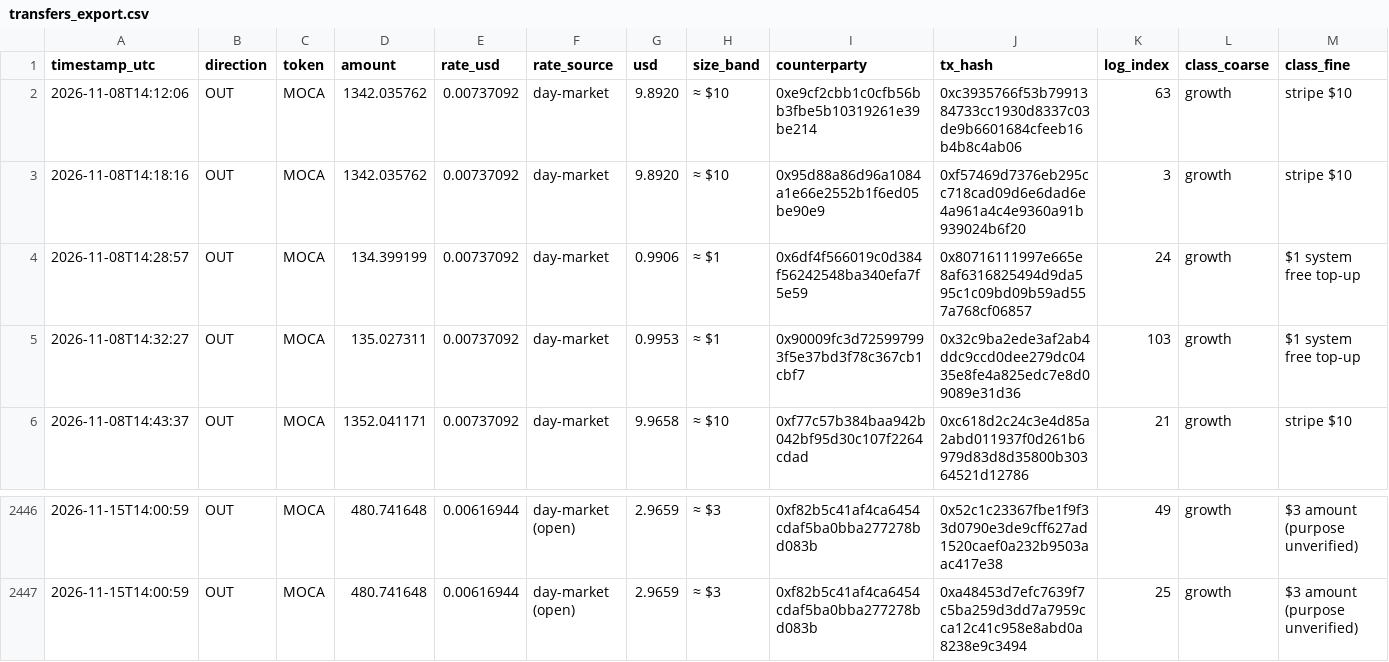
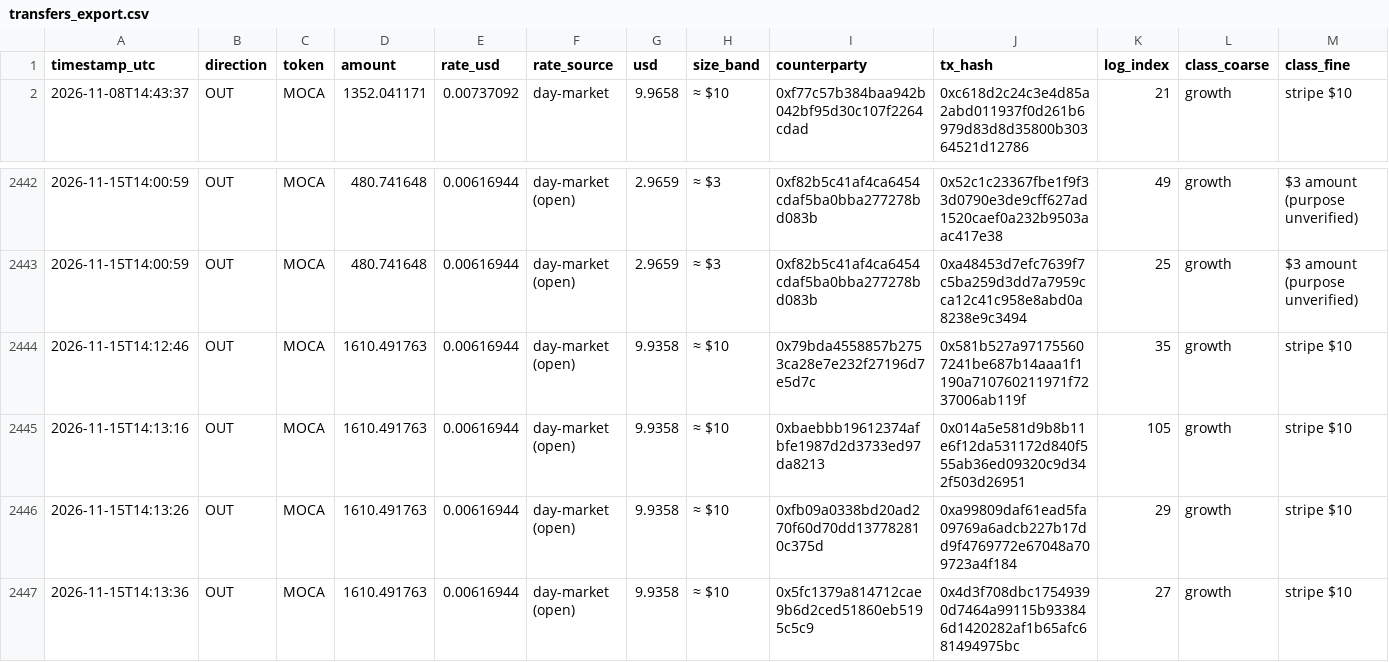
Before and after one commit to Agentic-Po/skill-payout-dashboard, a CSV file: transfers_export.csv, drawn as a sheet; only a part is shown, gaps mark what is left out; removed rows and columns are numbered as before the commit, all else as after; the diff names each change by its address in the sheet, - before the commit and + after, or states it on an @@ line.

```diff
--- a/transfers_export.csv
+++ b/transfers_export.csv
-row 2: 2026-11-08T14:12:06 | OUT | MOCA | 1342.035762 | 0.00737092 | day-market | 9.8920 | ≈ $10 | 0xe9cf2cbb1c0cfb56bb3fbe5b10319261e39be214 | 0xc3935766f53b7991384733cc1930d8337c03de9b6601684cfeeb16b4b8c4ab06 | 63 | growth | stripe $10
-row 3: 2026-11-08T14:18:16 | OUT | MOCA | 1342.035762 | 0.00737092 | day-market | 9.8920 | ≈ $10 | 0x95d88a86d96a1084a1e66e2552b1f6ed05be90e9 | 0xf57469d7376eb295cc718cad09d6e6dad6e4a961a4c4e9360a91b939024b6f20 | 3 | growth | stripe $10
-row 4: 2026-11-08T14:28:57 | OUT | MOCA | 134.399199 | 0.00737092 | day-market | 0.9906 | ≈ $1 | 0x6df4f566019c0d384f56242548ba340efa7f5e59 | 0x80716111997e665e8af6316825494d9da595c1c09bd09b59ad557a768cf06857 | 24 | growth | $1 system free top-up
-row 5: 2026-11-08T14:32:27 | OUT | MOCA | 135.027311 | 0.00737092 | day-market | 0.9953 | ≈ $1 | 0x90009fc3d725997993f5e37bd3f78c367cb1cbf7 | 0x32c9ba2ede3af2ab4ddc9ccd0dee279dc0435e8fe4a825edc7e8d09089e31d36 | 103 | growth | $1 system free top-up
+row 2444: 2026-11-15T14:12:46 | OUT | MOCA | 1610.491763 | 0.00616944 | day-market (open) | 9.9358 | ≈ $10 | 0x79bda4558857b2753ca28e7e232f27196d7e5d7c | 0x581b527a971755607241be687b14aaa1f1190a710760211971f7237006ab119f | 35 | growth | stripe $10
+row 2445: 2026-11-15T14:13:16 | OUT | MOCA | 1610.491763 | 0.00616944 | day-market (open) | 9.9358 | ≈ $10 | 0xbaebbb19612374afbfe1987d2d3733ed97da8213 | 0x014a5e581d9b8b11e6f12da531172d840f555ab36ed09320c9d342f503d26951 | 105 | growth | stripe $10
+row 2446: 2026-11-15T14:13:26 | OUT | MOCA | 1610.491763 | 0.00616944 | day-market (open) | 9.9358 | ≈ $10 | 0xfb09a0338bd20ad270f60d70dd137782810c375d | 0xa99809daf61ead5fa09769a6adcb227b17dd9f4769772e67048a709723a4f184 | 29 | growth | stripe $10
+row 2447: 2026-11-15T14:13:36 | OUT | MOCA | 1610.491763 | 0.00616944 | day-market (open) | 9.9358 | ≈ $10 | 0x5fc1379a814712cae9b6d2ced51860eb5195c5c9 | 0x4d3f708dbc17549390d7464a99115b933846d1420282af1b65afc681494975bc | 27 | growth | stripe $10
```
Also changed, not shown: 58 other files.
